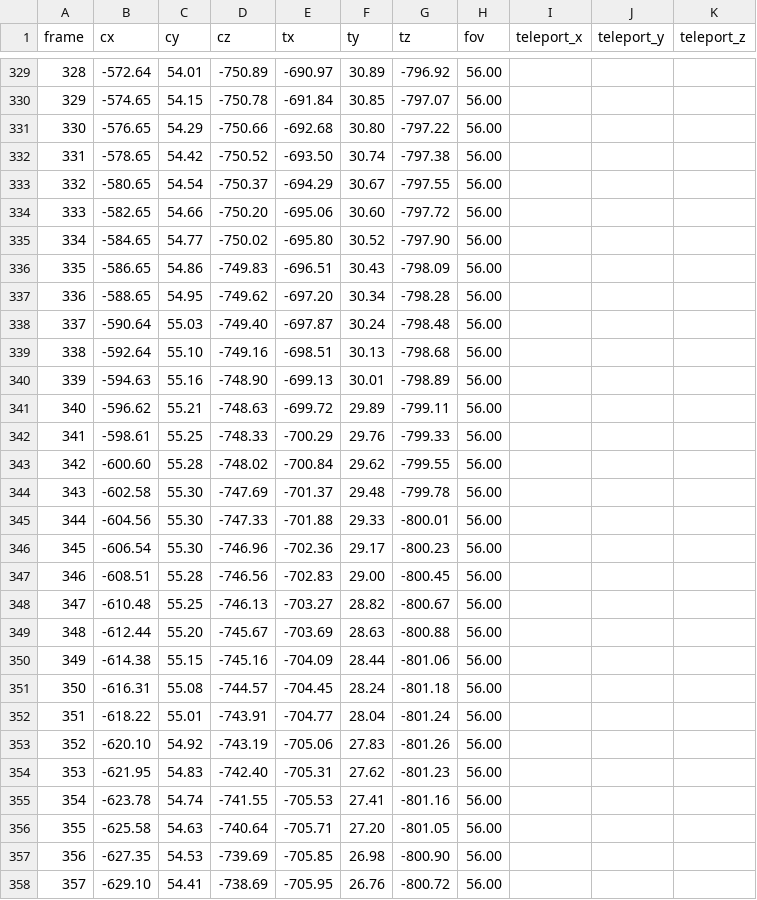
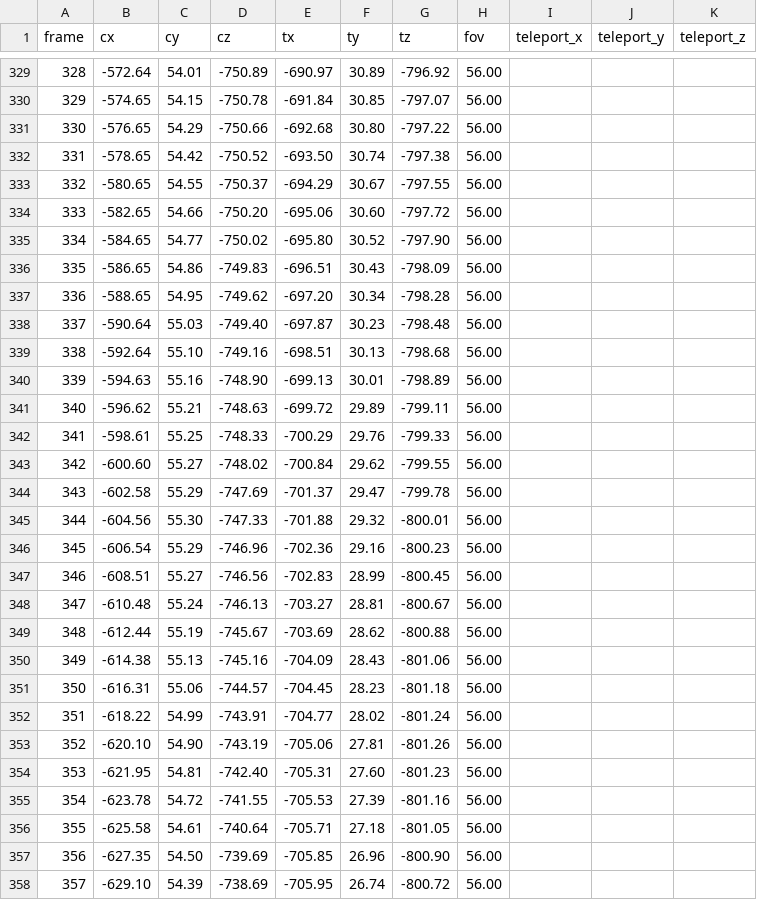
Before and after one commit to tryjumping1993/BigWalkMods, a CSV file: tools/trailer/frames.csv, drawn as a sheet; only a part is shown, gaps mark what is left out; the diff covers the shown part only.

```diff
--- a/tools/trailer/frames.csv
+++ b/tools/trailer/frames.csv
@@ -332,3 +332,3 @@ frame,cx,cy,cz,tx,ty,tz,fov,teleport_x,teleport_y,teleport_z
 331,-578.65,54.42,-750.52,-693.50,30.74,-797.38,56.00,,,
-332,-580.65,54.54,-750.37,-694.29,30.67,-797.55,56.00,,,
+332,-580.65,54.55,-750.37,-694.29,30.67,-797.55,56.00,,,
 333,-582.65,54.66,-750.20,-695.06,30.60,-797.72,56.00,,,
@@ -337,3 +337,3 @@ frame,cx,cy,cz,tx,ty,tz,fov,teleport_x,teleport_y,teleport_z
 336,-588.65,54.95,-749.62,-697.20,30.34,-798.28,56.00,,,
-337,-590.64,55.03,-749.40,-697.87,30.24,-798.48,56.00,,,
+337,-590.64,55.03,-749.40,-697.87,30.23,-798.48,56.00,,,
 338,-592.64,55.10,-749.16,-698.51,30.13,-798.68,56.00,,,
@@ -342,17 +342,17 @@ frame,cx,cy,cz,tx,ty,tz,fov,teleport_x,teleport_y,teleport_z
 341,-598.61,55.25,-748.33,-700.29,29.76,-799.33,56.00,,,
-342,-600.60,55.28,-748.02,-700.84,29.62,-799.55,56.00,,,
-343,-602.58,55.30,-747.69,-701.37,29.48,-799.78,56.00,,,
-344,-604.56,55.30,-747.33,-701.88,29.33,-800.01,56.00,,,
-345,-606.54,55.30,-746.96,-702.36,29.17,-800.23,56.00,,,
-346,-608.51,55.28,-746.56,-702.83,29.00,-800.45,56.00,,,
-347,-610.48,55.25,-746.13,-703.27,28.82,-800.67,56.00,,,
-348,-612.44,55.20,-745.67,-703.69,28.63,-800.88,56.00,,,
-349,-614.38,55.15,-745.16,-704.09,28.44,-801.06,56.00,,,
-350,-616.31,55.08,-744.57,-704.45,28.24,-801.18,56.00,,,
-351,-618.22,55.01,-743.91,-704.77,28.04,-801.24,56.00,,,
-352,-620.10,54.92,-743.19,-705.06,27.83,-801.26,56.00,,,
-353,-621.95,54.83,-742.40,-705.31,27.62,-801.23,56.00,,,
-354,-623.78,54.74,-741.55,-705.53,27.41,-801.16,56.00,,,
-355,-625.58,54.63,-740.64,-705.71,27.20,-801.05,56.00,,,
-356,-627.35,54.53,-739.69,-705.85,26.98,-800.90,56.00,,,
-357,-629.10,54.41,-738.69,-705.95,26.76,-800.72,56.00,,,
+342,-600.60,55.27,-748.02,-700.84,29.62,-799.55,56.00,,,
+343,-602.58,55.29,-747.69,-701.37,29.47,-799.78,56.00,,,
+344,-604.56,55.30,-747.33,-701.88,29.32,-800.01,56.00,,,
+345,-606.54,55.29,-746.96,-702.36,29.16,-800.23,56.00,,,
+346,-608.51,55.27,-746.56,-702.83,28.99,-800.45,56.00,,,
+347,-610.48,55.24,-746.13,-703.27,28.81,-800.67,56.00,,,
+348,-612.44,55.19,-745.67,-703.69,28.62,-800.88,56.00,,,
+349,-614.38,55.13,-745.16,-704.09,28.43,-801.06,56.00,,,
+350,-616.31,55.06,-744.57,-704.45,28.23,-801.18,56.00,,,
+351,-618.22,54.99,-743.91,-704.77,28.02,-801.24,56.00,,,
+352,-620.10,54.90,-743.19,-705.06,27.81,-801.26,56.00,,,
+353,-621.95,54.81,-742.40,-705.31,27.60,-801.23,56.00,,,
+354,-623.78,54.72,-741.55,-705.53,27.39,-801.16,56.00,,,
+355,-625.58,54.61,-740.64,-705.71,27.18,-801.05,56.00,,,
+356,-627.35,54.50,-739.69,-705.85,26.96,-800.90,56.00,,,
+357,-629.10,54.39,-738.69,-705.95,26.74,-800.72,56.00,,,
```
Also changed, not shown: 153 edited cells elsewhere in this file, 54 other files.
